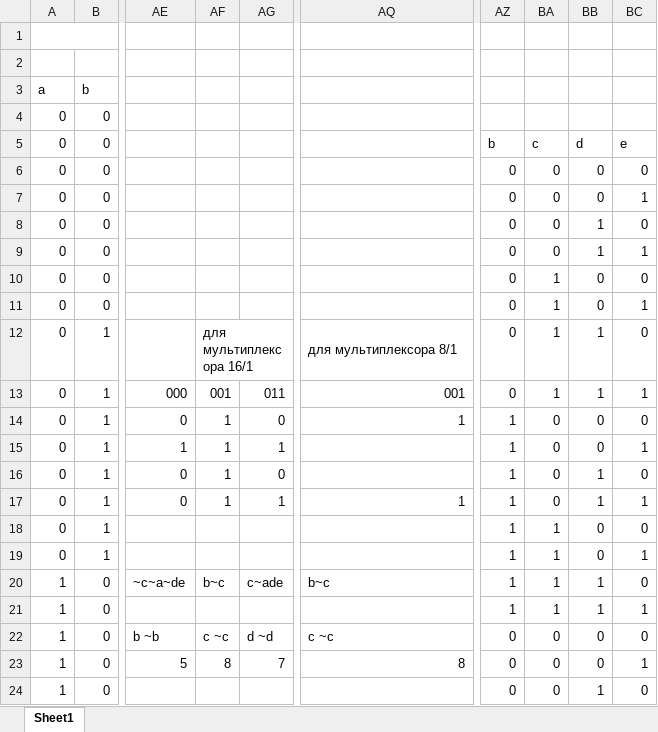
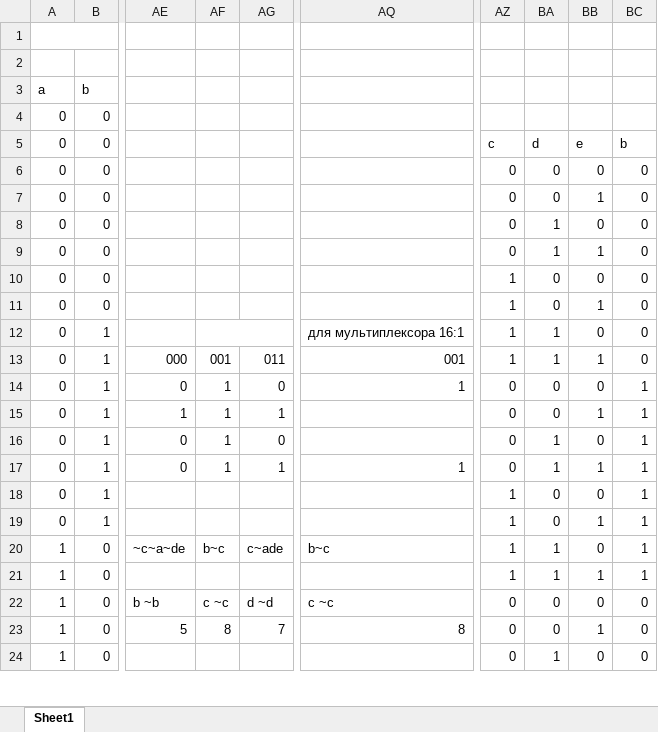
Before and after one commit to IIIMaroIII/dt, an Excel workbook: labs/4.lab/4.lab.xlsx, sheet Sheet1, drawn as a sheet; only a part is shown, gaps mark what is left out; values as stored, in another font and other column widths than the file's, no cell formats; the diff covers the shown part only; the diff names each change by its address in the sheet, - before the commit and + after, or states it on an @@ line.

Commit message:
quick_commit

```diff
--- a/labs/4.lab/4.lab.xlsx (sheet Sheet1)
+++ b/labs/4.lab/4.lab.xlsx (sheet Sheet1)
-AZ5: b
+AZ5: c
-BA5: c
+BA5: d
-BB5: d
+BB5: e
-BC5: e
+BC5: b
-BB7: 0
+BB7: 1
-BC7: 1
+BC7: 0
-BA8:BA9: 0
+BA8:BA9: 1
-BB8: 1
+BB8: 0
-BC9: 1
+BC9: 0
-AZ10:AZ13: 0
+AZ10:AZ13: 1
-BA10:BA11: 1
+BA10:BA11: 0
-BB11: 0
+BB11: 1
-BC11: 1
+BC11: 0
-AF12: для мультиплексора 16/1
+AF12: (empty)
-AQ12: для мультиплексора 8/1
+AQ12: для мультиплексора 16:1
-BB12: 1
+BB12: 0
-BC13: 1
+BC13: 0
-AZ14:AZ17: 1
+AZ14:AZ17: 0
-BC14: 0
+BC14: 1
-BB15: 0
+BB15: 1
-BA16:BA17: 0
+BA16:BA17: 1
-BB16: 1
+BB16: 0
-BC16: 0
+BC16: 1
-BA18:BA19: 1
+BA18:BA19: 0
-BC18: 0
+BC18: 1
-BB19: 0
+BB19: 1
-BB20: 1
+BB20: 0
-BC20: 0
+BC20: 1
-BB23: 0
+BB23: 1
-BC23: 1
+BC23: 0
-BA24: 0
+BA24: 1
-BB24: 1
+BB24: 0
```
Also changed, not shown: 11 added rows, 2 removed rows and 120 edited cells elsewhere in this sheet, cell formats.
